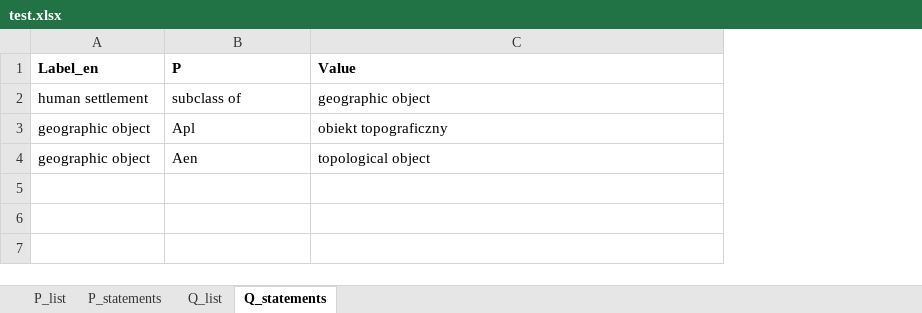
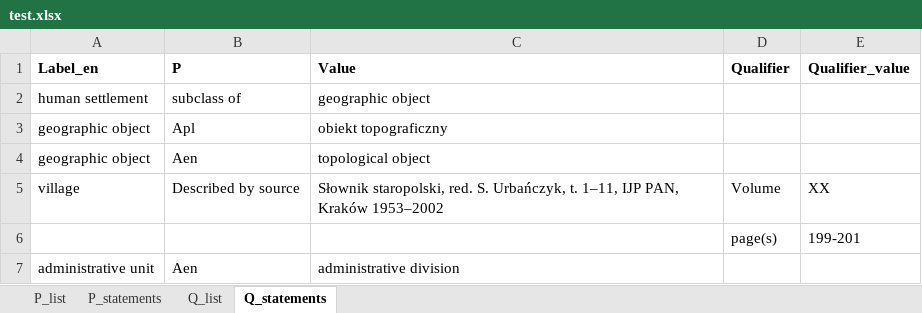
Before and after one commit to pjaskulski/wikihub_skrypty, an Excel workbook: data/test.xlsx, sheet Q_statements, drawn as a sheet; values as stored, in another font and other column widths than the file's, no borders; the diff names each change by its address in the sheet, - before the commit and + after, or states it on an @@ line.

```diff
--- a/data/test.xlsx (sheet Q_statements)
+++ b/data/test.xlsx (sheet Q_statements)
+column D (Qualifier), empty
+column E (Qualifier_value), empty
+row 5: village | Described by source | Słownik staropolski, red. S. Urbańczyk, t. 1–11, IJP PAN, Kraków 1953–2002 | Volume | XX
+row 6:  |  |  | page(s) | 199-201
+row 7: administrative unit | Aen | administrative division
```
Also changed, not shown: sheet Q_list, 1 other file.
